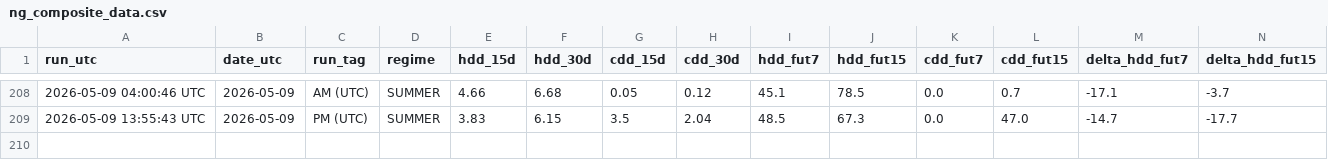
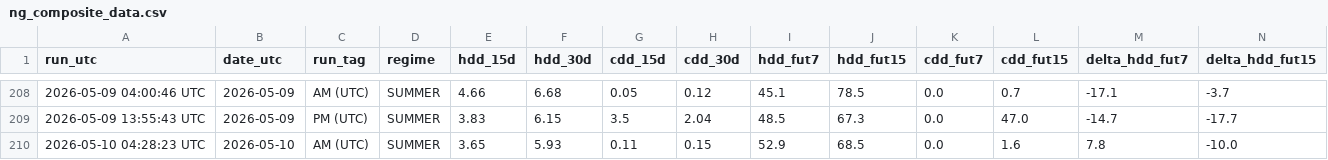
Before and after one commit to williehsu-design/ng-hdd, a CSV file: ng_composite_data.csv, drawn as a sheet; only a part is shown, gaps mark what is left out; rows hold the shown columns only; the diff names each change by its address in the sheet, - before the commit and + after, or states it on an @@ line.

```diff
--- a/ng_composite_data.csv
+++ b/ng_composite_data.csv
+row 210: 2026-05-10 04:28:23 UTC | 2026-05-10 | AM (UTC) | SUMMER | 3.65 | 5.93 | 0.11 | 0.15 | 52.9 | 68.5 | 0.0 | 1.6 | 7.8 | -10.0
```
Also changed, not shown: 1 other file.
